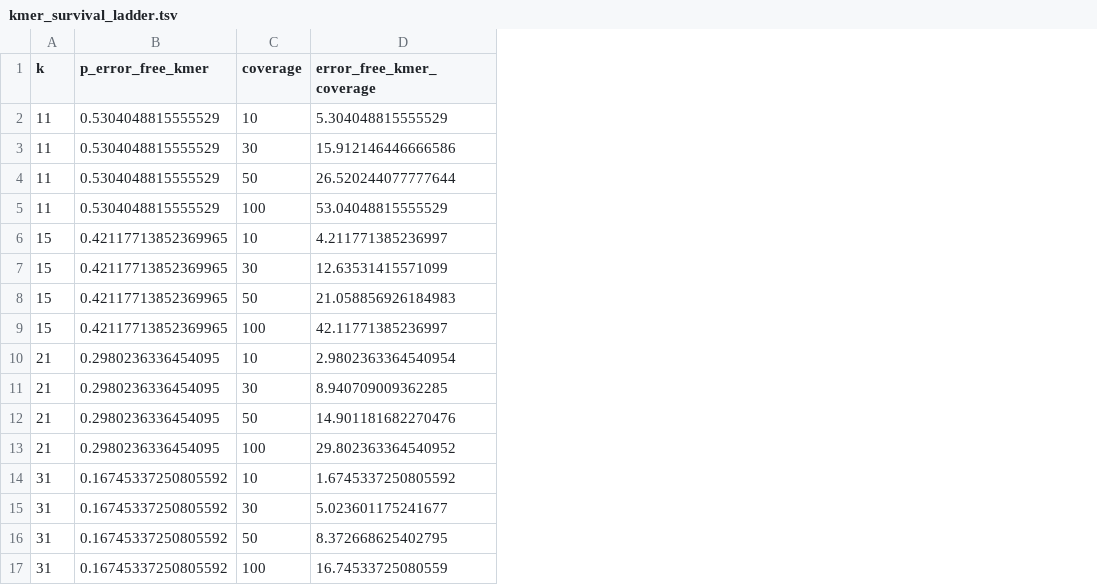
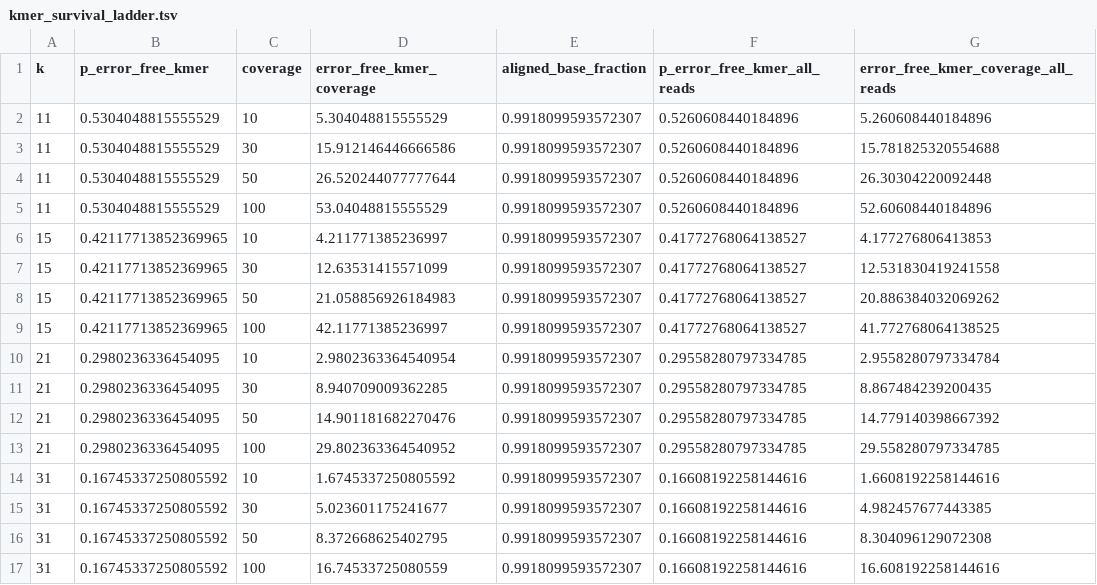
Before and after one commit to cjprybol/Mycelia, a TSV file: benchmarking/results/ont_read_identity/kmer_survival_ladder.tsv, drawn as a sheet; the diff names each change by its address in the sheet, - before the commit and + after, or states it on an @@ line.

Commit message:
fix: regenerate ONT read-identity tables with all-reads k-mer coverage
The committed tables predated 50e65f05, so the published error-free k-mer
coverage was the mapped-only figure, which is optimistic because unalignable
reads still consume raw coverage. Regenerated on Lawrencium (SLURM job
26687382, COMPLETED 0:0) with the parameters of the committed run: Lambda
NC_001416, simulated ONT 30x, seed 42.

The read set is reproduced exactly: every column carried over from the
Lovelace run (read IDs, mapped status, per-read identities, CIGAR counts,
summary quantiles) is identical, under Badread 0.4.1 rather than 0.4.2. The
new columns give aligned_base_fraction = 0.9918, so error-free coverage drops
by 0.82% (k=31/30x: 5.02x -> 4.98x).

No k-selection conclusion changes: k=31/30x still carries ~5x error-free
31-mer coverage, and the k=15 / k=21 optima are measured assembly outcomes,
not derived from this ladder. README and script header comments updated to
the new figures; no code logic changed.

```diff
--- a/benchmarking/results/ont_read_identity/kmer_survival_ladder.tsv
+++ b/benchmarking/results/ont_read_identity/kmer_survival_ladder.tsv
+column E (aligned_base_fraction), rows 2-17: all 0.9918099593572307
+column F (p_error_free_kmer_all_reads), rows 2-17: 0.5260608440184896 | 0.5260608440184896 | 0.5260608440184896 | 0.5260608440184896 | 0.41772768064138527 | 0.41772768064138527 | 0.41772768064138527 | 0.41772768064138527 | 0.29558280797334785 | 0.29558280797334785 | 0.29558280797334785 | 0.29558280797334785 | 0.16608192258144616 | 0.16608192258144616 | 0.16608192258144616 | 0.16608192258144616
+column G, rows 1-17: error_free_kmer_coverage_all_reads | 5.260608440184896 | 15.781825320554688 | 26.30304220092448 | 52.60608440184896 | 4.177276806413853 | 12.531830419241558 | 20.886384032069262 | 41.772768064138525 | 2.9558280797334784 | 8.867484239200435 | 14.779140398667392 | 29.558280797334785 | 1.6608192258144616 | 4.982457677443385 | 8.304096129072308 | 16.608192258144616
```
Also changed, not shown: benchmarking/results/ont_read_identity/per_read_identity.tsv, benchmarking/results/ont_read_identity/read_identity_summary.tsv, 3 other files.
